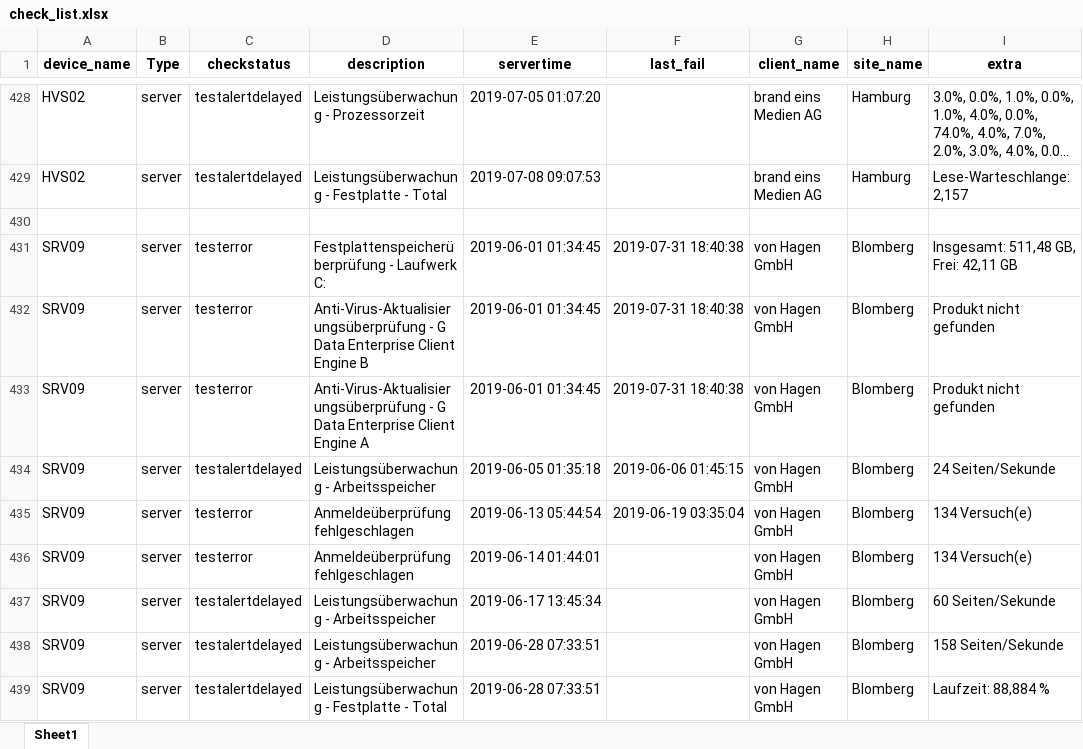
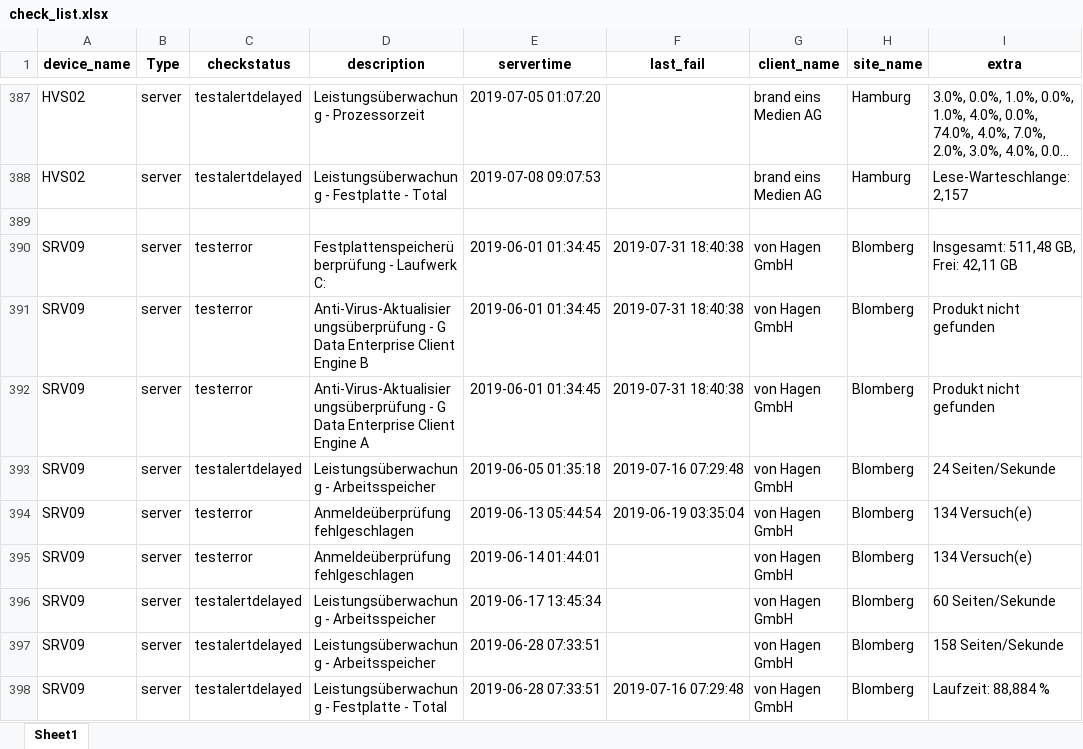
Before and after one commit to bab-git/101_SQL_noSQL, an Excel workbook: check_list.xlsx, sheet Sheet1, drawn as a sheet; only a part is shown, gaps mark what is left out; long unchanged cells end in …; values as stored, in another font and other column widths than the file's, no borders; addresses are those after the commit; the diff covers the shown part only; the diff names each change by its address in the sheet, - before the commit and + after, or states it on an @@ line.

```diff
--- a/check_list.xlsx (sheet Sheet1)
+++ b/check_list.xlsx (sheet Sheet1)
-F393 (last_fail): 2019-06-06 01:45:15
+F393 (last_fail): 2019-07-16 07:29:48
-F398 (last_fail): (empty)
+F398 (last_fail): 2019-07-16 07:29:48
```
Also changed, not shown: 46 removed rows and 7 edited cells elsewhere in this sheet, 2 other files.
